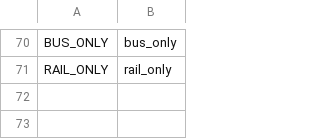
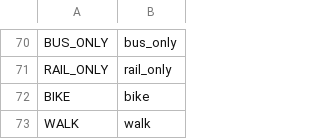
Before and after one commit to wsp-sag/Lasso, a CSV file: examples/settings/log_to_net.csv, drawn as a sheet; only a part is shown, gaps mark what is left out.

Commit message:
add `bike` and `walk` class variables

```diff
--- a/examples/settings/log_to_net.csv
+++ b/examples/settings/log_to_net.csv
@@ -71 +71,3 @@ BUS_ONLY,bus_only
 RAIL_ONLY,rail_only
+BIKE,bike
+WALK,walk
```
Also changed, not shown: examples/settings/net_to_dbf.csv, 1 other file.
